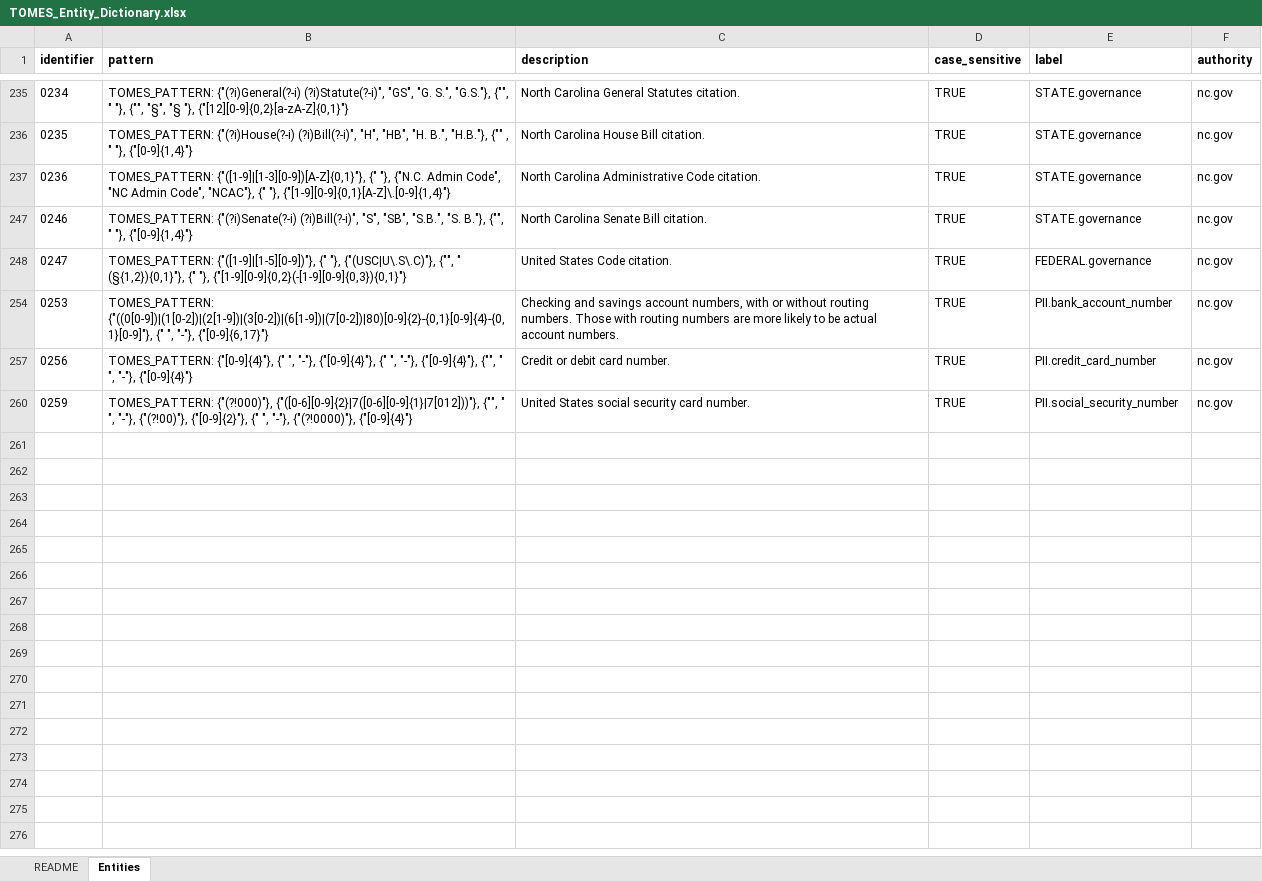
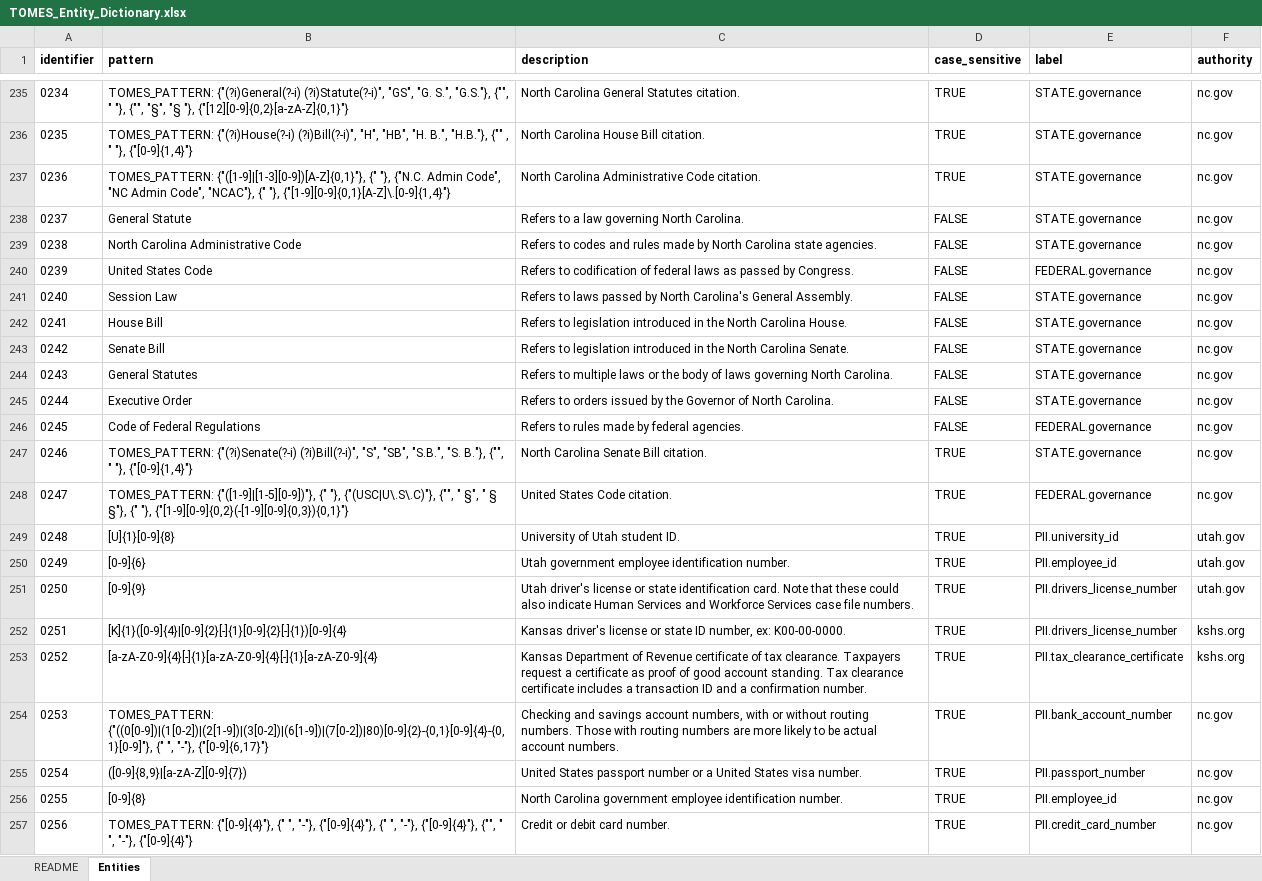
Before and after one commit to StateArchivesOfNorthCarolina/tomes-entities, an Excel workbook: dictionaries/TOMES_Entity_Dictionary.xlsx, sheet Entities, drawn as a sheet; only a part is shown, gaps mark what is left out; the shorter side is filled out with more unchanged rows; values as stored, in another font and other column widths than the file's, no borders; conditional formats not drawn; the diff covers the shown part only; the diff names each change by its address in the sheet, - before the commit and + after, or states it on an @@ line.

```diff
--- a/dictionaries/TOMES_Entity_Dictionary.xlsx (sheet Entities)
+++ b/dictionaries/TOMES_Entity_Dictionary.xlsx (sheet Entities)
@@ row 238 unhidden: 0237 | General Statute | Refers to a law governing North Carolina. | FALSE | STATE.governance | nc.gov @@
@@ row 239 unhidden: 0238 | North Carolina Administrative Code | Refers to codes and rules made by North Carolina state agencies. | FALSE | STATE.governance | nc.gov @@
@@ row 240 unhidden: 0239 | United States Code | Refers to codification of federal laws as passed by Congress. | FALSE | FEDERAL.governance | nc.gov @@
@@ row 241 unhidden: 0240 | Session Law | Refers to laws passed by North Carolina's General Assembly. | FALSE | STATE.governance | nc.gov @@
@@ row 242 unhidden: 0241 | House Bill | Refers to legislation introduced in the North Carolina House. | FALSE | STATE.governance | nc.gov @@
@@ row 243 unhidden: 0242 | Senate Bill | Refers to legislation introduced in the North Carolina Senate. | FALSE | STATE.governance | nc.gov @@
@@ row 244 unhidden: 0243 | General Statutes | Refers to multiple laws or the body of laws governing North Carolina. | FALSE | STATE.governance | nc.gov @@
@@ row 245 unhidden: 0244 | Executive Order | Refers to orders issued by the Governor of North Carolina. | FALSE | STATE.governance | nc.gov @@
@@ row 246 unhidden: 0245 | Code of Federal Regulations | Refers to rules made by federal agencies. | FALSE | FEDERAL.governance | nc.gov @@
-B248 (pattern): …{"", " (§{1,2}){0,1}"}, {" "},…
+B248 (pattern): …{"", " §", " § §"}, {" "},…
@@ row 249 unhidden: 0248 | [U]{1}[0-9]{8} | University of Utah student ID. | TRUE | PII.university_id | utah.gov @@
@@ row 250 unhidden: 0249 | [0-9]{6} | Utah government employee identification number. | TRUE | PII.employee_id | utah.gov @@
@@ row 251 unhidden: 0250 | [0-9]{9} | Utah driver's license or state identification card. Note that these could also indicate Human Services and Workforce Services case file numbers. | TRUE | PII.drivers_license_number | utah.gov @@
@@ row 252 unhidden: 0251 | [K]{1}([0-9]{4}|[0-9]{2}[-]{1}[0-9]{2}[-]{1})[0-9]{4} | Kansas driver's license or state ID number, ex: K00-00-0000. | TRUE | PII.drivers_license_number | kshs.org @@
@@ row 253 unhidden: 0252 | [a-zA-Z0-9]{4}[-]{1}[a-zA-Z0-9]{4}[-]{1}[a-zA-Z0-9]{4} | Kansas Department of Revenue certificate of tax clearance. Taxpayers request a certificate as proof of good account standing. Tax clearance certificate includes a transaction ID and a confirmation number. | TRUE | PII.tax_clearance_certificate | kshs.org @@
@@ row 255 unhidden: 0254 | ([0-9]{8,9}|[a-zA-Z][0-9]{7}) | United States passport number or a United States visa number. | TRUE | PII.passport_number | nc.gov @@
@@ row 256 unhidden: 0255 | [0-9]{8} | North Carolina government employee identification number. | TRUE | PII.employee_id | nc.gov @@
```
Also changed, not shown: 293 hidden or unhidden rows elsewhere in this sheet, 2 other files.
